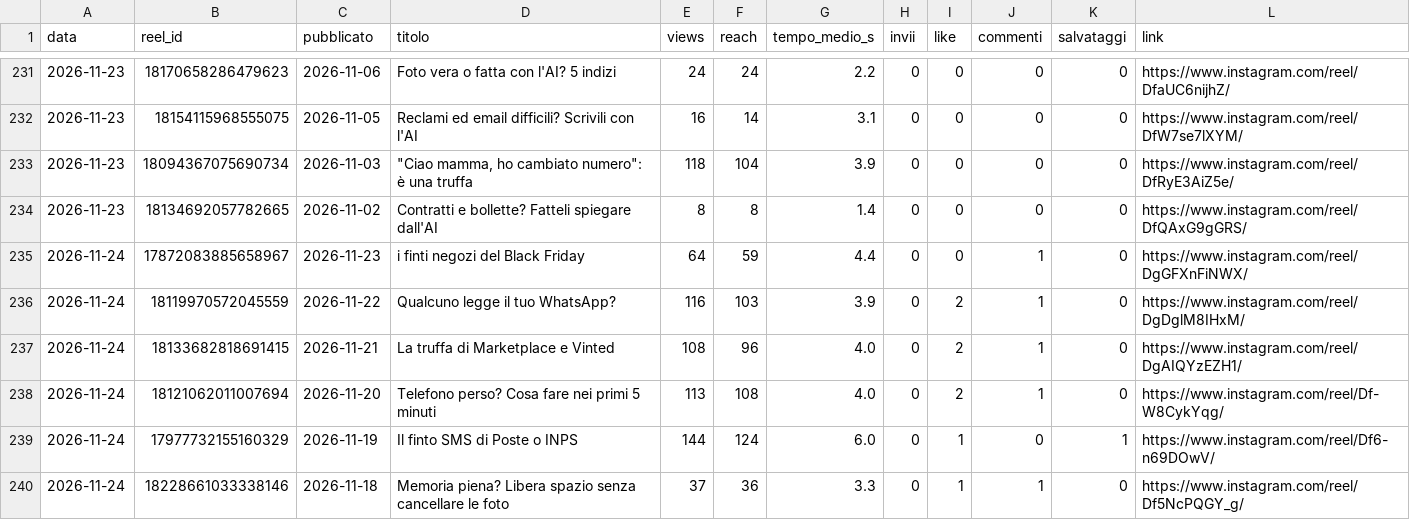
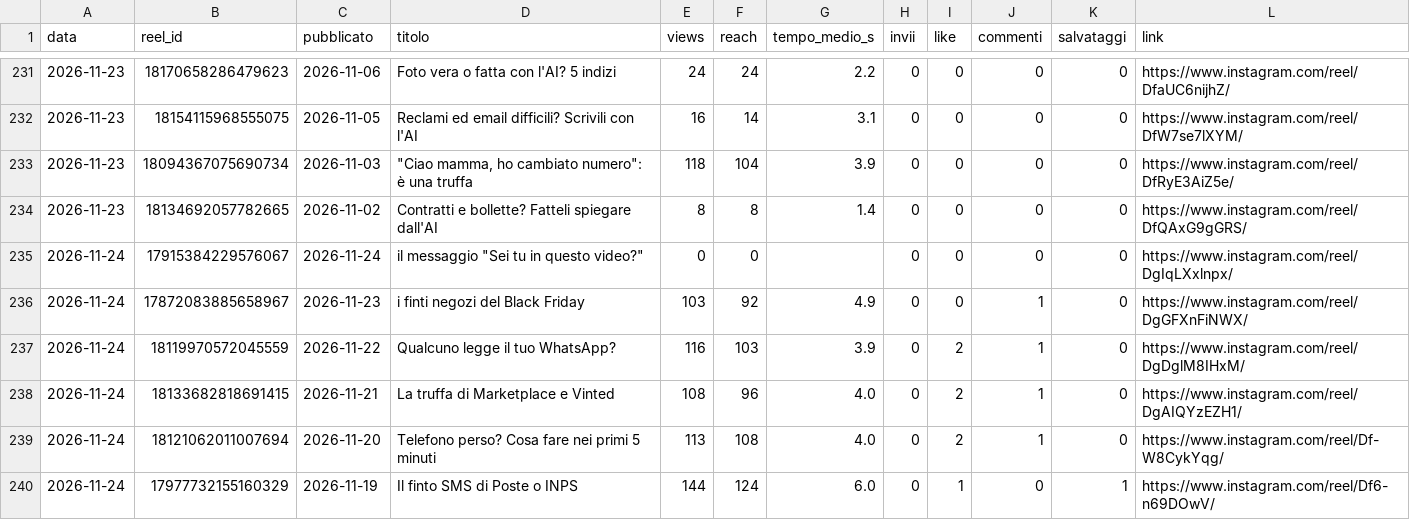
Before and after one commit to SimonePiro00/bitquotidiano, a CSV file: analisi/reel_giornaliero.csv, drawn as a sheet; only a part is shown, gaps mark what is left out; the shorter side is filled out with more unchanged rows.

Commit message:
Registro giornaliero

```diff
--- a/analisi/reel_giornaliero.csv
+++ b/analisi/reel_giornaliero.csv
@@ -234,3 +234,4 @@ data,reel_id,pubblicato,titolo,views,reach,tempo_medio_s,invii,like,commenti,sal
 2026-11-23,18134692057782665,2026-11-02,Contratti e bollette? Fatteli spiegare dall'AI,8,8,1.4,0,0,0,0,https://www.instagram.com/reel/DfQAxG9gGRS/
-2026-11-24,17872083885658967,2026-11-23,i finti negozi del Black Friday,64,59,4.4,0,0,1,0,https://www.instagram.com/reel/DgGFXnFiNWX/
+2026-11-24,17915384229576067,2026-11-24,"il messaggio ""Sei tu in questo video?""",0,0,,0,0,0,0,https://www.instagram.com/reel/DgIqLXxlnpx/
+2026-11-24,17872083885658967,2026-11-23,i finti negozi del Black Friday,103,92,4.9,0,0,1,0,https://www.instagram.com/reel/DgGFXnFiNWX/
 2026-11-24,18119970572045559,2026-11-22,Qualcuno legge il tuo WhatsApp?,116,103,3.9,0,2,1,0,https://www.instagram.com/reel/DgDglM8IHxM/
```
Also changed, not shown: analisi/follower.csv.
